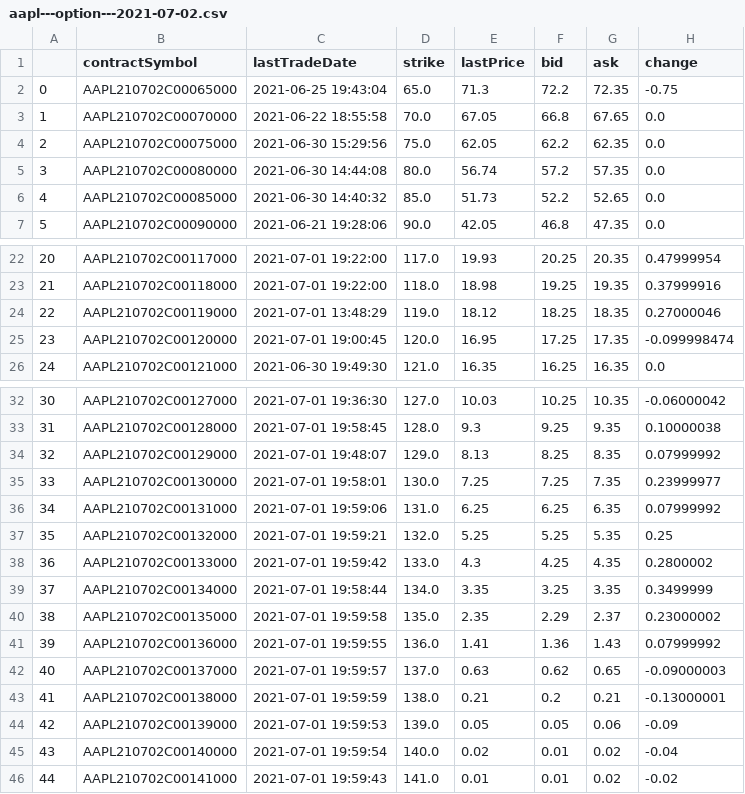
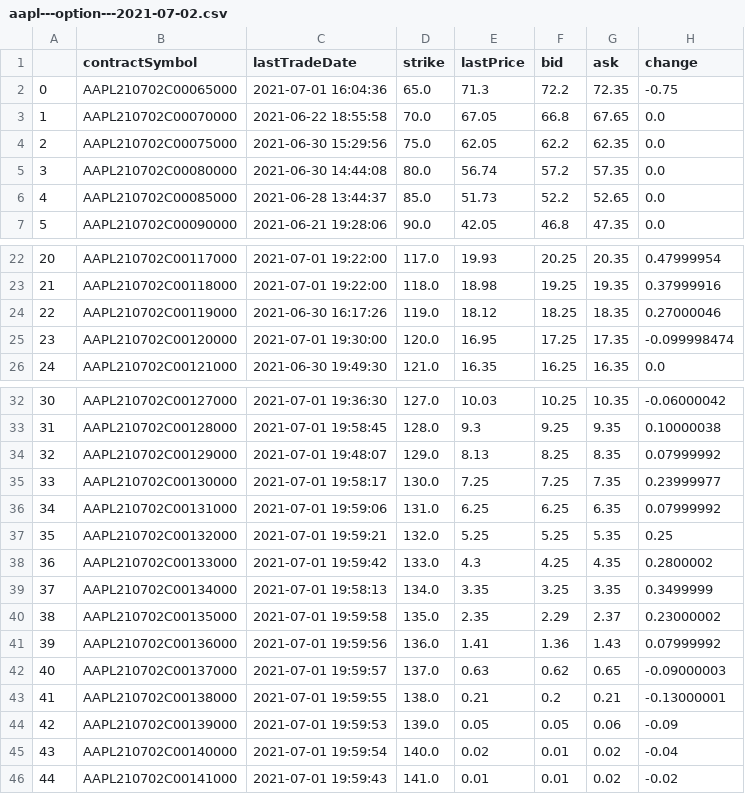
Before and after one commit to hershyz/hamoc-tools, a CSV file: server/options/aapl---option---2021-07-02.csv, drawn as a sheet; only a part is shown, gaps mark what is left out; the diff names each change by its address in the sheet, - before the commit and + after, or states it on an @@ line.

```diff
--- a/server/options/aapl---option---2021-07-02.csv
+++ b/server/options/aapl---option---2021-07-02.csv
-C2 (lastTradeDate): 2021-06-25 19:43:04
+C2 (lastTradeDate): 2021-07-01 16:04:36
-C6 (lastTradeDate): 2021-06-30 14:40:32
+C6 (lastTradeDate): 2021-06-28 13:44:37
-C24 (lastTradeDate): 2021-07-01 13:48:29
+C24 (lastTradeDate): 2021-06-30 16:17:26
-C25 (lastTradeDate): 2021-07-01 19:00:45
+C25 (lastTradeDate): 2021-07-01 19:30:00
-C35 (lastTradeDate): 2021-07-01 19:58:01
+C35 (lastTradeDate): 2021-07-01 19:58:17
-C39 (lastTradeDate): 2021-07-01 19:58:44
+C39 (lastTradeDate): 2021-07-01 19:58:13
-C41 (lastTradeDate): 2021-07-01 19:59:55
+C41 (lastTradeDate): 2021-07-01 19:59:56
-C43 (lastTradeDate): 2021-07-01 19:59:59
+C43 (lastTradeDate): 2021-07-01 19:59:55
```
Also changed, not shown: server/options/avgo---option---2021-07-02.csv, server/options/tsla---option---2021-07-02.csv, 8 other files.
